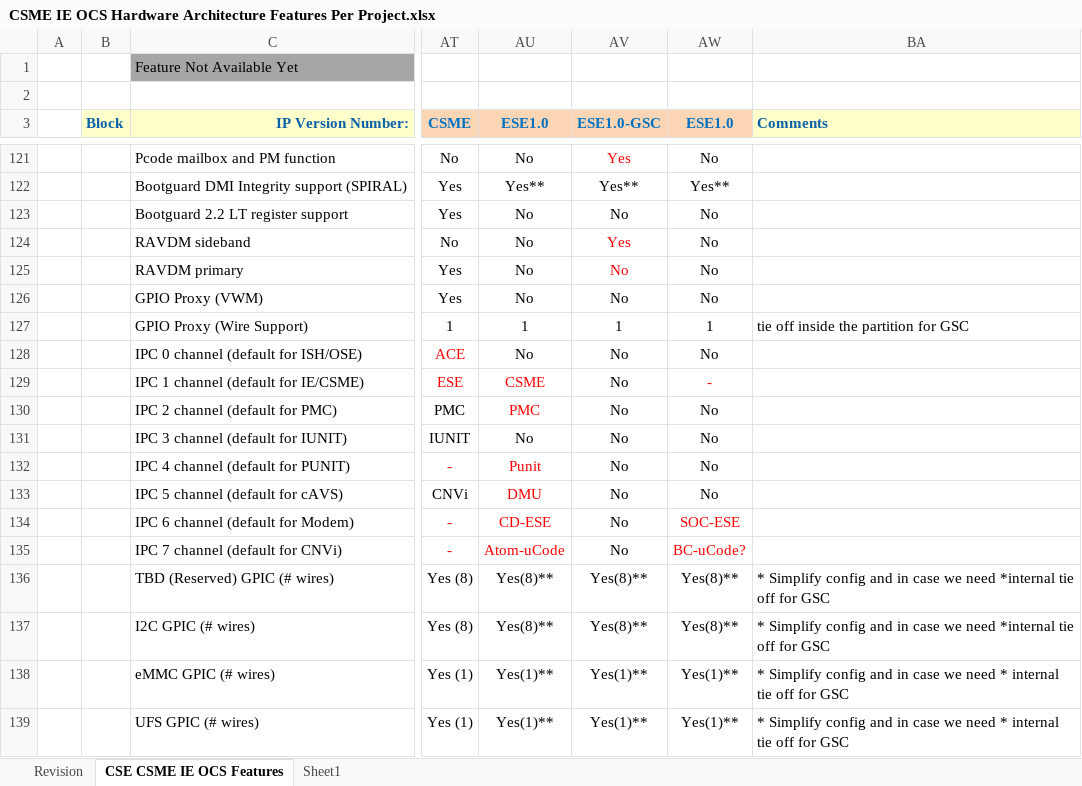
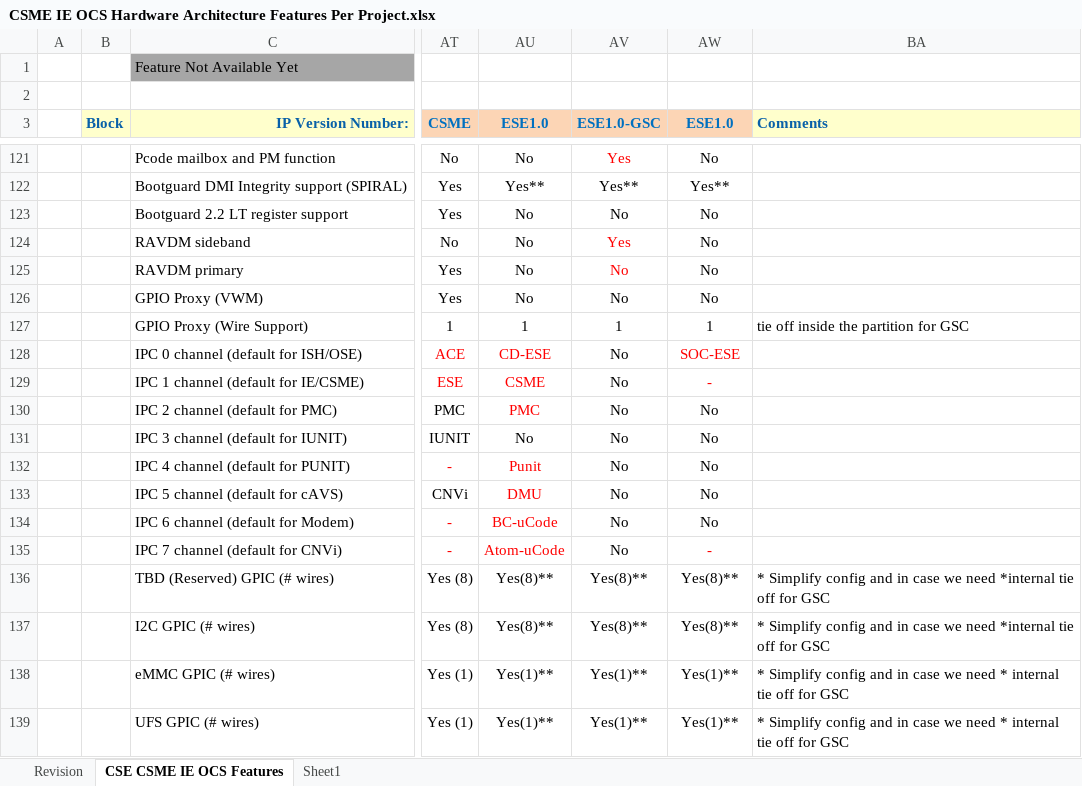
Before and after one commit to jason-ytsao/exp_submodule, an Excel workbook: ArchSpecs/Working/CSME IE OCS Hardware Architecture Features Per Project.xlsx, sheet CSE CSME IE OCS Features, drawn as a sheet; only a part is shown, gaps mark what is left out; values as stored, in another font and other column widths than the file's, no borders; the diff names each change by its address in the sheet, - before the commit and + after, or states it on an @@ line.

Commit message:
117 - update after F2F - Day2 for SOC/Sys/FW/HW - IPC (SOC-ESE)
[git-p4: depot-paths = "//depot/projects/coe/CSME/": change = 781989]

```diff
--- a/ArchSpecs/Working/CSME IE OCS Hardware Architecture Features Per Project.xlsx (sheet CSE CSME IE OCS Features)
+++ b/ArchSpecs/Working/CSME IE OCS Hardware Architecture Features Per Project.xlsx (sheet CSE CSME IE OCS Features)
-AU128 (ESE1.0): No
+AU128 (ESE1.0): CD-ESE
-AU128 text colour: black
+AU128 text colour: #FF0000
-AW128 (ESE1.0): No
+AW128 (ESE1.0): SOC-ESE
-AW128 text colour: black
+AW128 text colour: #FF0000
-AU134 (ESE1.0): CD-ESE
+AU134 (ESE1.0): BC-uCode
-AW134 (ESE1.0): SOC-ESE
+AW134 (ESE1.0): No
-AW134 text colour: #FF0000
+AW134 text colour: black
-AW135 (ESE1.0): BC-uCode?
+AW135 (ESE1.0): -
```
Also changed, not shown: sheet Revision.
